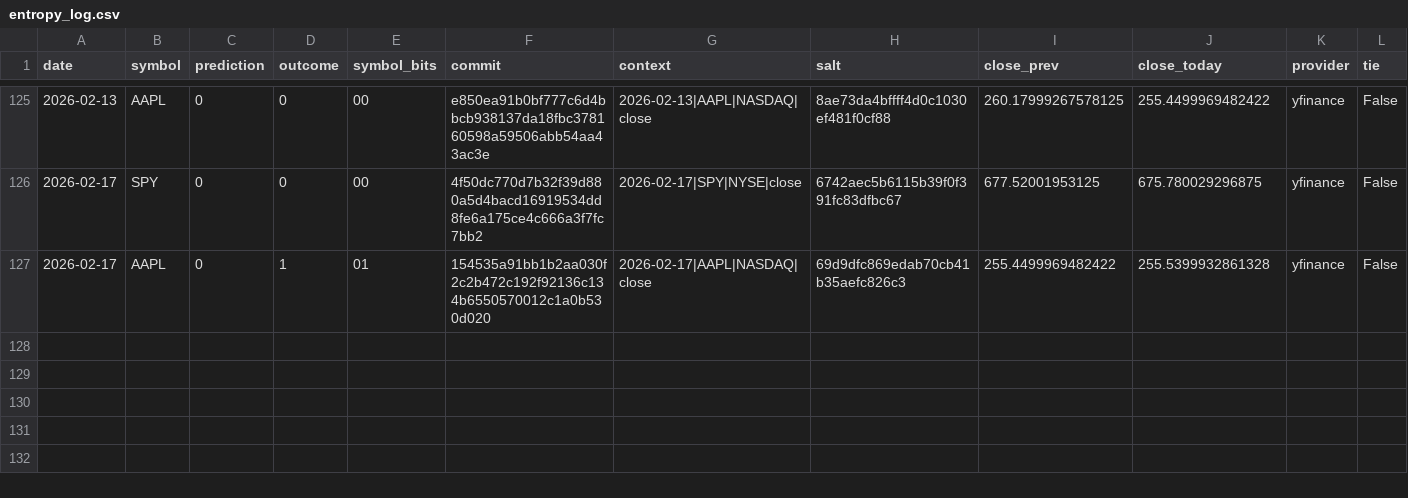
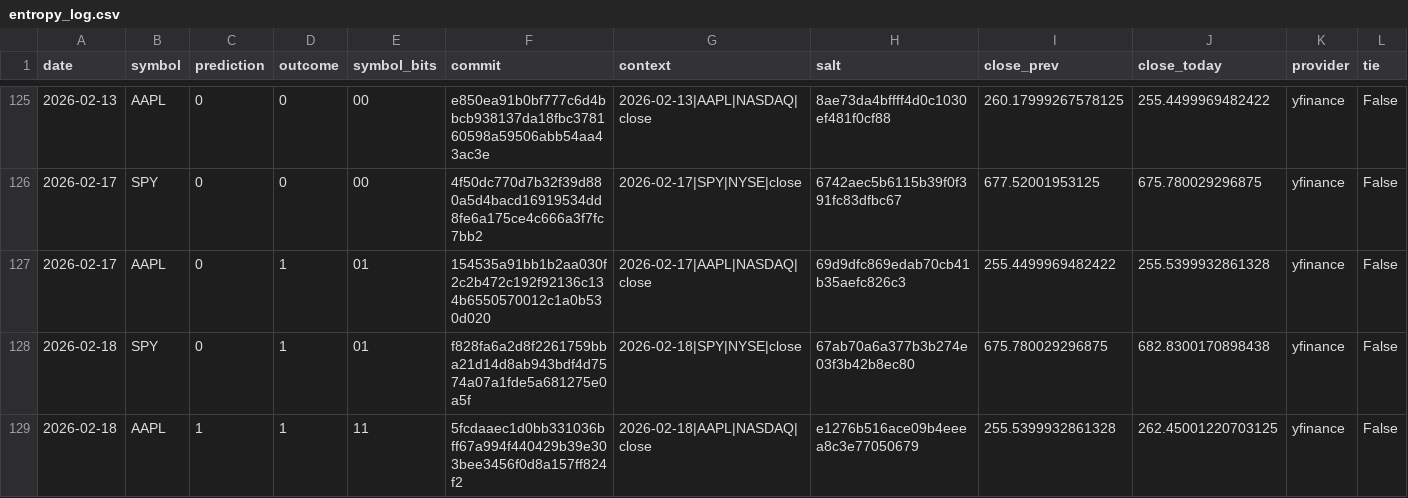
Before and after one commit to pqcnerd/rrpe-drbg, a CSV file: outputs/entropy_log.csv, drawn as a sheet; only a part is shown, gaps mark what is left out; rows hold the shown columns only; the diff names each change by its address in the sheet, - before the commit and + after, or states it on an @@ line.

```diff
--- a/outputs/entropy_log.csv
+++ b/outputs/entropy_log.csv
+row 128: 2026-02-18 | SPY | 0 | 1 | 01 | f828fa6a2d8f2261759bba21d14d8ab943bdf4d7574a07a1fde5a681275e0a5f | 2026-02-18|SPY|NYSE|close | 67ab70a6a377b3b274e03f3b42b8ec80 | 675.780029296875 | 682.8300170898438 | yfinance | False
+row 129: 2026-02-18 | AAPL | 1 | 1 | 11 | 5fcdaaec1d0bb331036bff67a994f440429b39e303bee3456f0d8a157ff824f2 | 2026-02-18|AAPL|NASDAQ|close | e1276b516ace09b4eeea8c3e77050679 | 255.5399932861328 | 262.45001220703125 | yfinance | False
```
Also changed, not shown: 1 other file.
